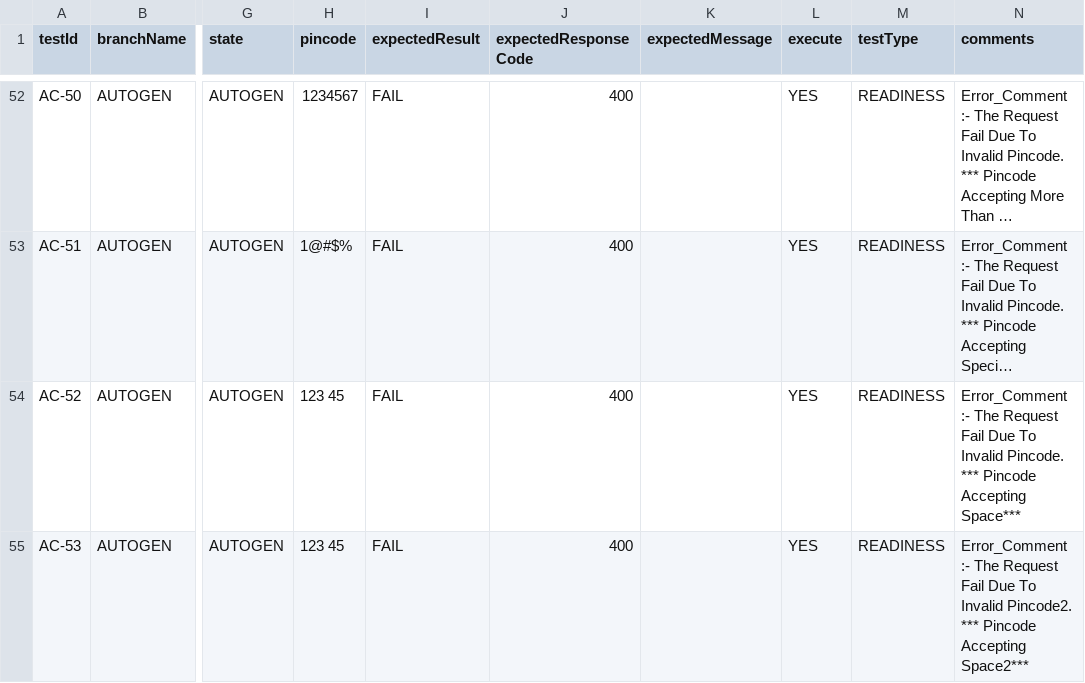
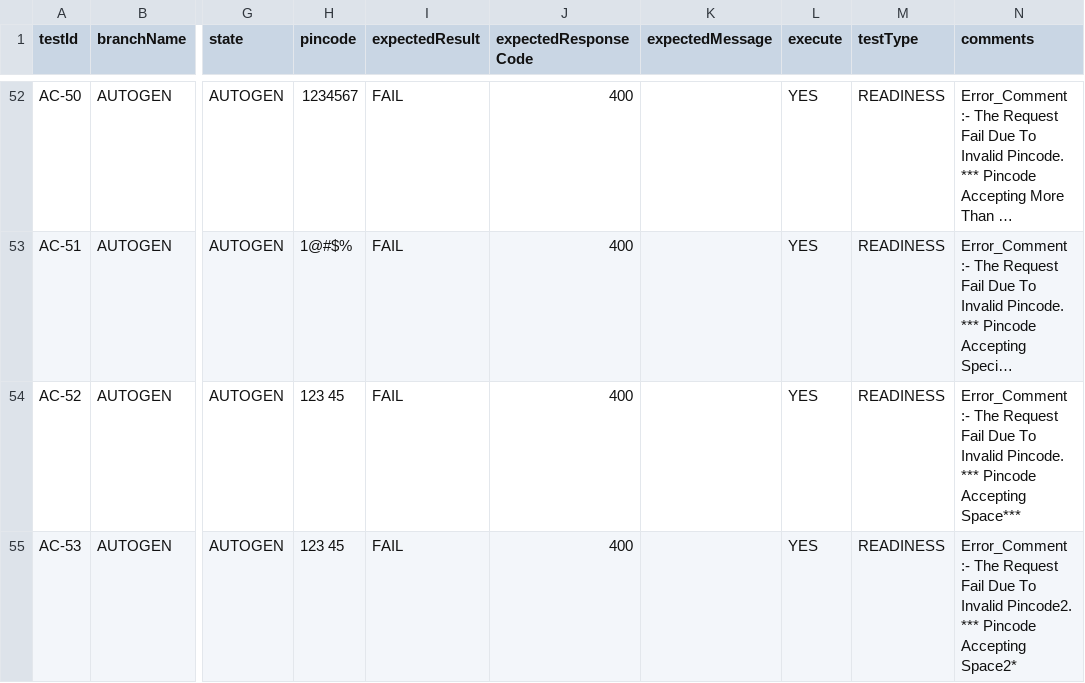
Before and after one commit to mean-developer/JMe-Git-Jen, a CSV file: Add-API/Branch/data/master-data.csv, drawn as a sheet; only a part is shown, gaps mark what is left out; long unchanged cells end in …; the diff names each change by its address in the sheet, - before the commit and + after, or states it on an @@ line.

Commit message:
path change8

```diff
--- a/Add-API/Branch/data/master-data.csv
+++ b/Add-API/Branch/data/master-data.csv
-N55 (comments): …Pincode Accepting Space2***
+N55 (comments): …Pincode Accepting Space2*
```
